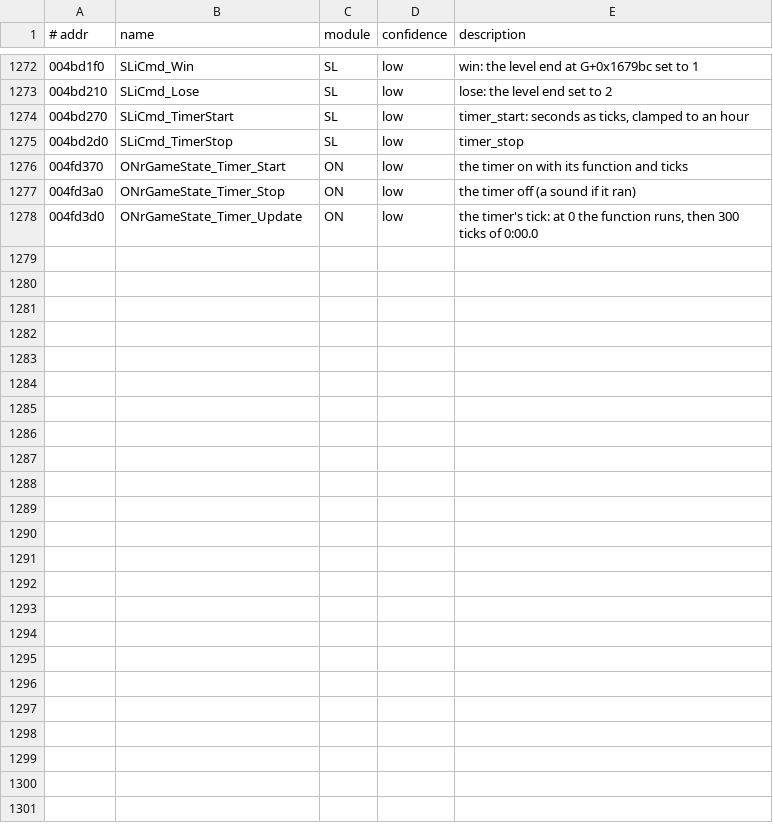
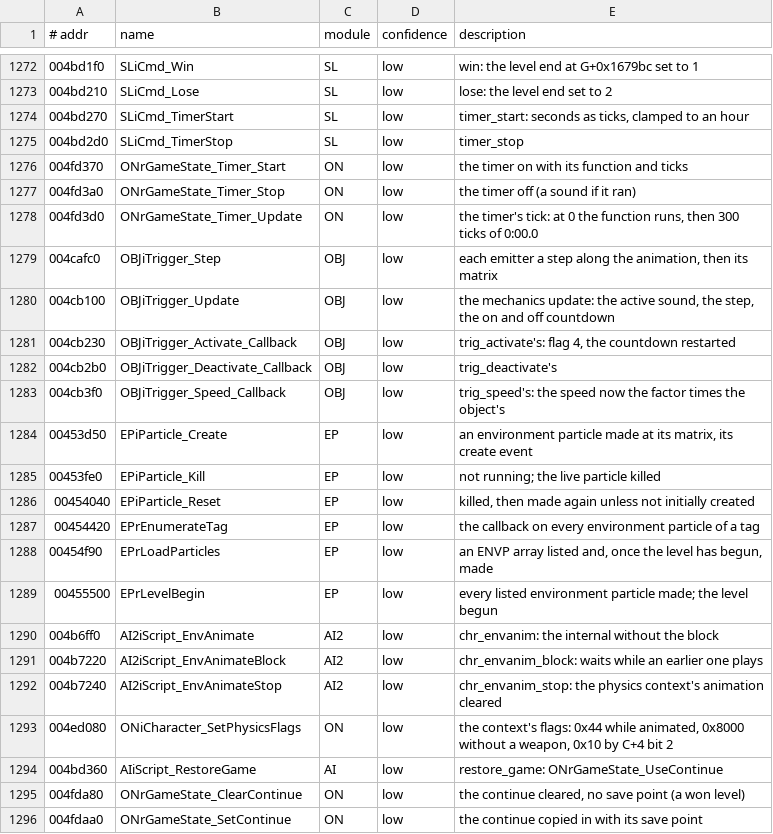
Before and after one commit to emdzej/openoni, a TSV file: tools/ghidra/names.tsv, drawn as a sheet; only a part is shown, gaps mark what is left out; the diff names each change by its address in the sheet, - before the commit and + after, or states it on an @@ line.

```diff
--- a/tools/ghidra/names.tsv
+++ b/tools/ghidra/names.tsv
+row 1279: 004cafc0 | OBJiTrigger_Step | OBJ | low | each emitter a step along the animation, then its matrix
+row 1280: 004cb100 | OBJiTrigger_Update | OBJ | low | the mechanics update: the active sound, the step, the on and off countdown
+row 1281: 004cb230 | OBJiTrigger_Activate_Callback | OBJ | low | trig_activate's: flag 4, the countdown restarted
+row 1282: 004cb2b0 | OBJiTrigger_Deactivate_Callback | OBJ | low | trig_deactivate's
+row 1283: 004cb3f0 | OBJiTrigger_Speed_Callback | OBJ | low | trig_speed's: the speed now the factor times the object's
+row 1284: 00453d50 | EPiParticle_Create | EP | low | an environment particle made at its matrix, its create event
+row 1285: 00453fe0 | EPiParticle_Kill | EP | low | not running; the live particle killed
+row 1286: 00454040 | EPiParticle_Reset | EP | low | killed, then made again unless not initially created
+row 1287: 00454420 | EPrEnumerateTag | EP | low | the callback on every environment particle of a tag
+row 1288: 00454f90 | EPrLoadParticles | EP | low | an ENVP array listed and, once the level has begun, made
+row 1289: 00455500 | EPrLevelBegin | EP | low | every listed environment particle made; the level begun
+row 1290: 004b6ff0 | AI2iScript_EnvAnimate | AI2 | low | chr_envanim: the internal without the block
+row 1291: 004b7220 | AI2iScript_EnvAnimateBlock | AI2 | low | chr_envanim_block: waits while an earlier one plays
+row 1292: 004b7240 | AI2iScript_EnvAnimateStop | AI2 | low | chr_envanim_stop: the physics context's animation cleared
+row 1293: 004ed080 | ONiCharacter_SetPhysicsFlags | ON | low | the context's flags: 0x44 while animated, 0x8000 without a weapon, 0x10 by C+4 bit 2
+row 1294: 004bd360 | AIiScript_RestoreGame | AI | low | restore_game: ONrGameState_UseContinue
+row 1295: 004fda80 | ONrGameState_ClearContinue | ON | low | the continue cleared, no save point (a won level)
+row 1296: 004fdaa0 | ONrGameState_SetContinue | ON | low | the continue copied in with its save point
```
Also changed, not shown: 23 other files.
